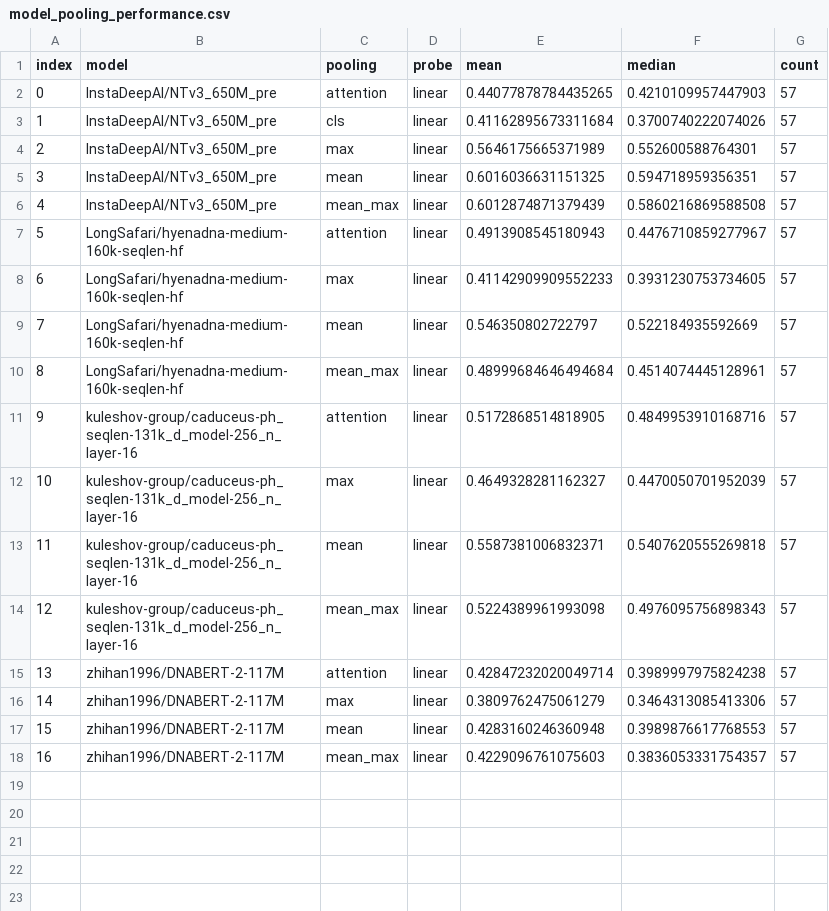
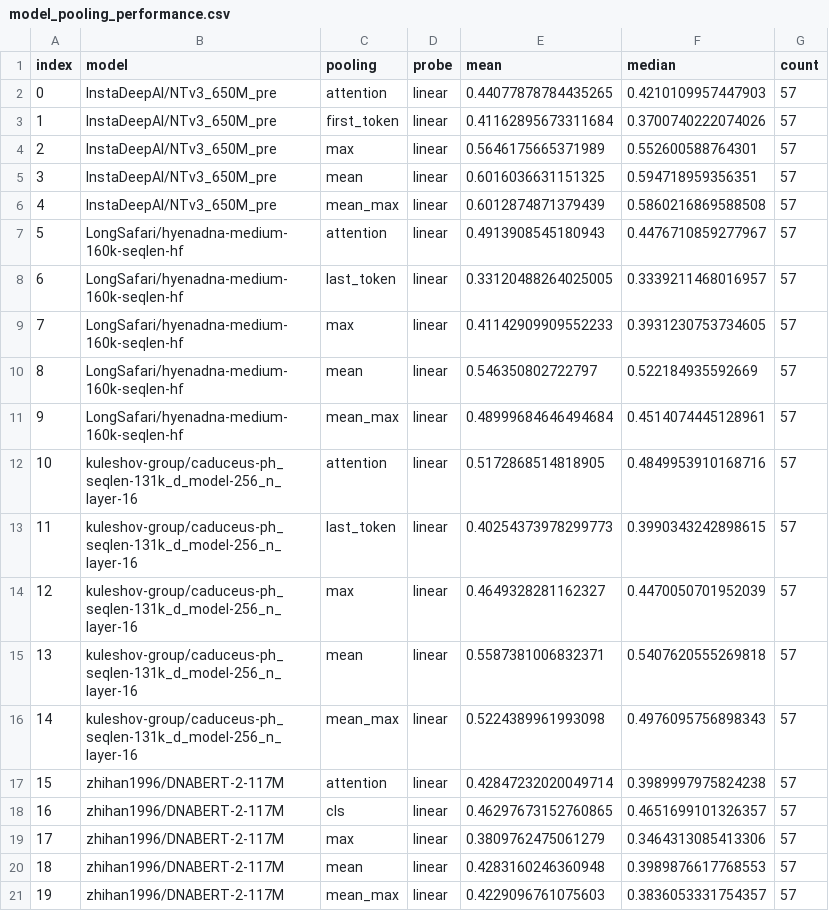
Before and after one commit to vincenzocivale/genome-cgr-embedding, a CSV file: results/rebuttal/E5_pooling/model_pooling_performance.csv, drawn as a sheet; addresses are those after the commit; the diff names each change by its address in the sheet, - before the commit and + after, or states it on an @@ line.

```diff
--- a/results/rebuttal/E5_pooling/model_pooling_performance.csv
+++ b/results/rebuttal/E5_pooling/model_pooling_performance.csv
-C3 (pooling): cls
+C3 (pooling): first_token
+row 8: 6 | LongSafari/hyenadna-medium-160k-seqlen-hf | last_token | linear | 0.33120488264025005 | 0.3339211468016957 | 57
@@ column A (index) renumbered from row 9 down @@
+row 13: 11 | kuleshov-group/caduceus-ph_seqlen-131k_d_model-256_n_layer-16 | last_token | linear | 0.40254373978299773 | 0.3990343242898615 | 57
+row 18: 16 | zhihan1996/DNABERT-2-117M | cls | linear | 0.46297673152760865 | 0.4651699101326357 | 57
```
Also changed, not shown: results/rebuttal/E5_pooling/best_pooling_by_model.csv, results/rebuttal/E5_pooling/best_pooling_by_task.csv, 7 other files.
